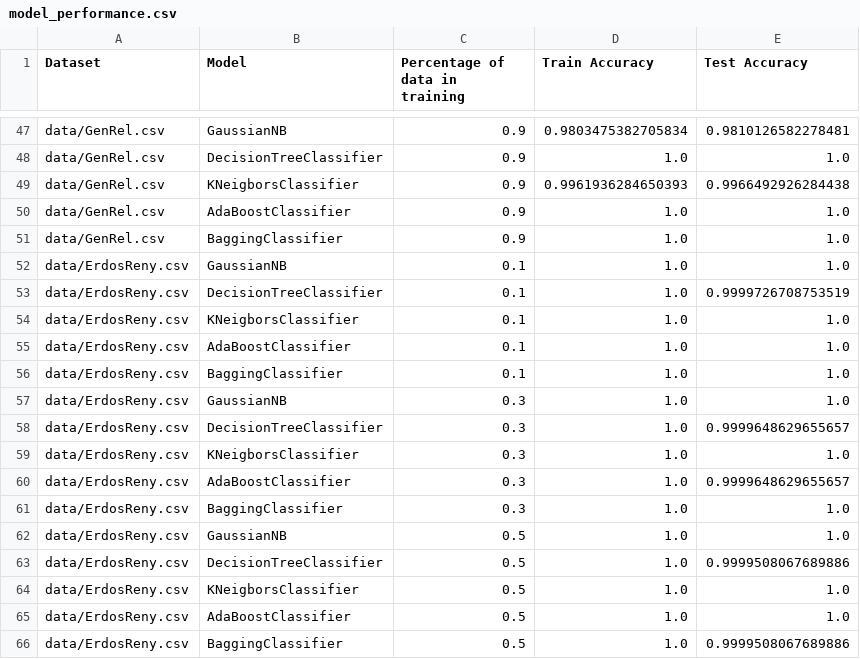
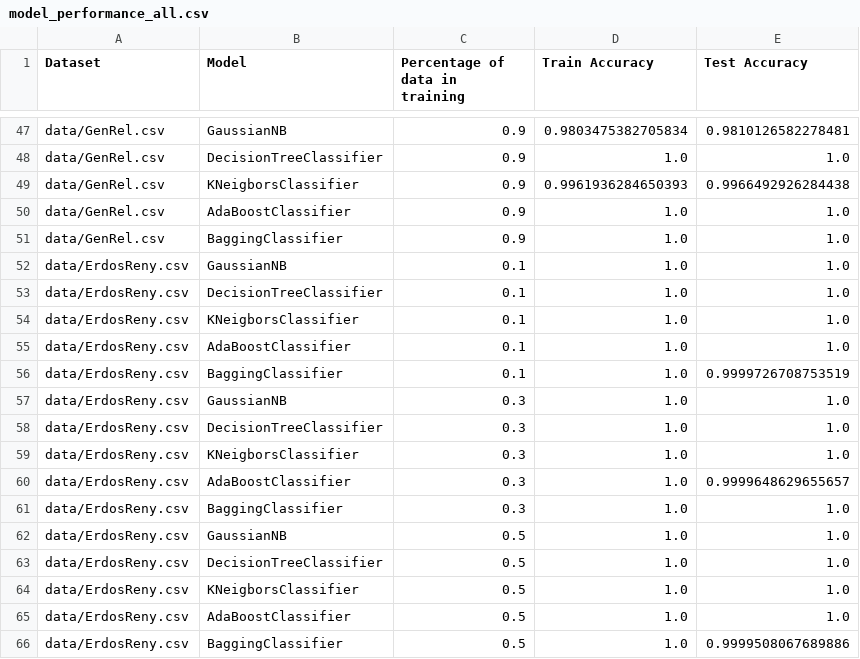
Before and after one commit to Stefan485/Link-prediction-in-social-networks, a CSV file: model_performance_all.csv (was model_performance.csv), drawn as a sheet; only a part is shown, gaps mark what is left out.

Commit message:
Added report notebook, classification models cleaned up

```diff
--- a/model_performance.csv
+++ b/model_performance_all.csv
@@ -52,8 +52,8 @@ data/GenRel.csv,BaggingClassifier,0.9,1.0,1.0
 data/ErdosReny.csv,GaussianNB,0.1,1.0,1.0
-data/ErdosReny.csv,DecisionTreeClassifier,0.1,1.0,0.9999726708753519
+data/ErdosReny.csv,DecisionTreeClassifier,0.1,1.0,1.0
 data/ErdosReny.csv,KNeigborsClassifier,0.1,1.0,1.0
 data/ErdosReny.csv,AdaBoostClassifier,0.1,1.0,1.0
-data/ErdosReny.csv,BaggingClassifier,0.1,1.0,1.0
+data/ErdosReny.csv,BaggingClassifier,0.1,1.0,0.9999726708753519
 data/ErdosReny.csv,GaussianNB,0.3,1.0,1.0
-data/ErdosReny.csv,DecisionTreeClassifier,0.3,1.0,0.9999648629655657
+data/ErdosReny.csv,DecisionTreeClassifier,0.3,1.0,1.0
 data/ErdosReny.csv,KNeigborsClassifier,0.3,1.0,1.0
@@ -62,3 +62,3 @@ data/ErdosReny.csv,BaggingClassifier,0.3,1.0,1.0
 data/ErdosReny.csv,GaussianNB,0.5,1.0,1.0
-data/ErdosReny.csv,DecisionTreeClassifier,0.5,1.0,0.9999508067689886
+data/ErdosReny.csv,DecisionTreeClassifier,0.5,1.0,1.0
 data/ErdosReny.csv,KNeigborsClassifier,0.5,1.0,1.0
```
Also changed, not shown: 4 other files.
